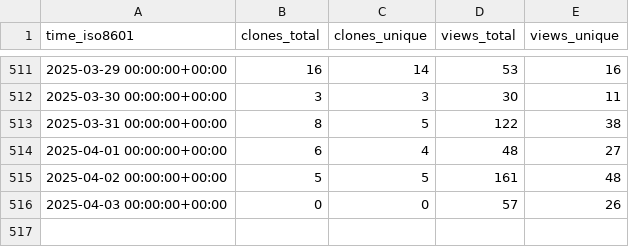
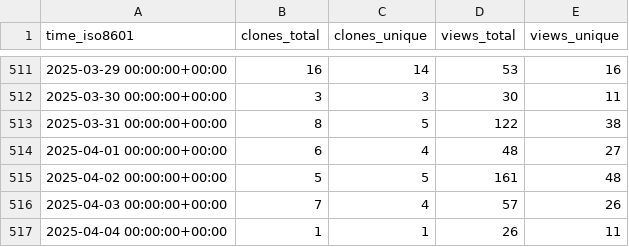
Before and after one commit to nutui-uniapp/nutui-uniapp, a CSV file: nutui-uniapp/nutui-uniapp/ghrs-data/views_clones_aggregate.csv, drawn as a sheet; only a part is shown, gaps mark what is left out.

```diff
--- a/nutui-uniapp/nutui-uniapp/ghrs-data/views_clones_aggregate.csv
+++ b/nutui-uniapp/nutui-uniapp/ghrs-data/views_clones_aggregate.csv
@@ -515,2 +515,3 @@ time_iso8601,clones_total,clones_unique,views_total,views_unique
 2025-04-02 00:00:00+00:00,5,5,161,48
-2025-04-03 00:00:00+00:00,0,0,57,26
+2025-04-03 00:00:00+00:00,7,4,57,26
+2025-04-04 00:00:00+00:00,1,1,26,11
```
Also changed, not shown: 1 other file.
